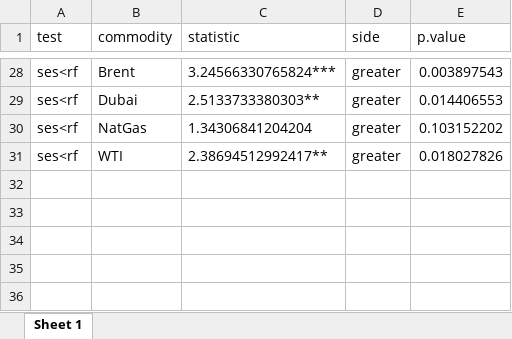
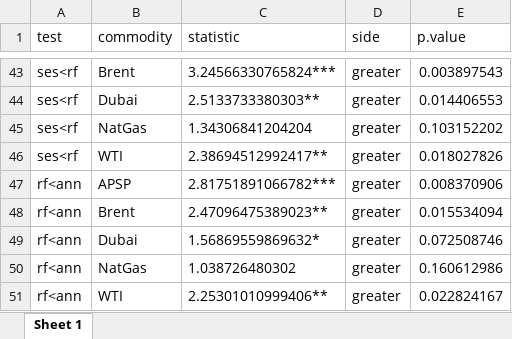
Before and after one commit to RubenErnst/commodity-price-prediction, an Excel workbook: results/significance/5 DM test.xlsx, sheet Sheet 1, drawn as a sheet; only a part is shown, gaps mark what is left out; values as stored, in another font and other column widths than the file's, no borders; the diff covers the shown part only; the diff names each change by its address in the sheet, - before the commit and + after, or states it on an @@ line.

```diff
--- a/results/significance/5 DM test.xlsx (sheet Sheet 1)
+++ b/results/significance/5 DM test.xlsx (sheet Sheet 1)
+row 47: rf<ann | APSP | 2.81751891066782*** | greater | 0.008370906
+row 48: rf<ann | Brent | 2.47096475389023** | greater | 0.015534094
+row 49: rf<ann | Dubai | 1.56869559869632* | greater | 0.072508746
+row 50: rf<ann | NatGas | 1.038726480302 | greater | 0.160612986
+row 51: rf<ann | WTI | 2.25301010999406** | greater | 0.022824167
```
Also changed, not shown: 15 added rows and 15 edited cells elsewhere in this sheet, 20 other files.
